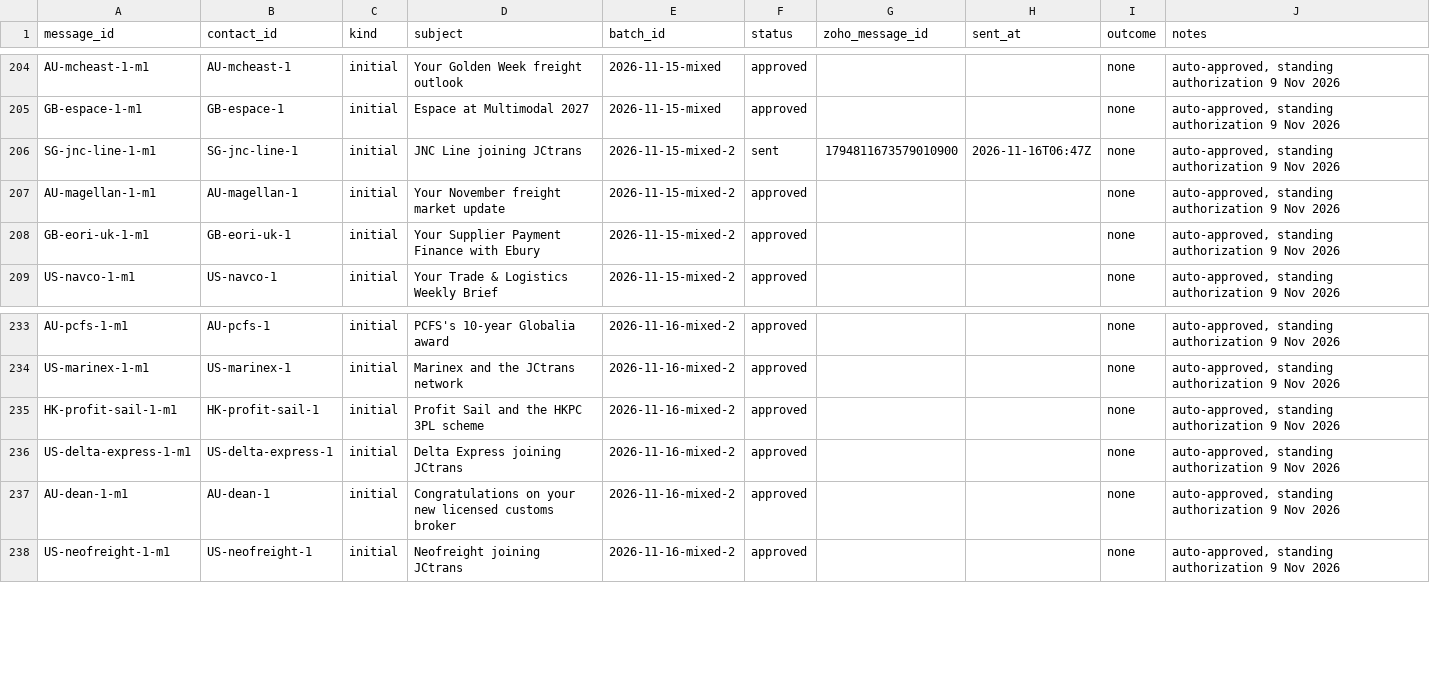
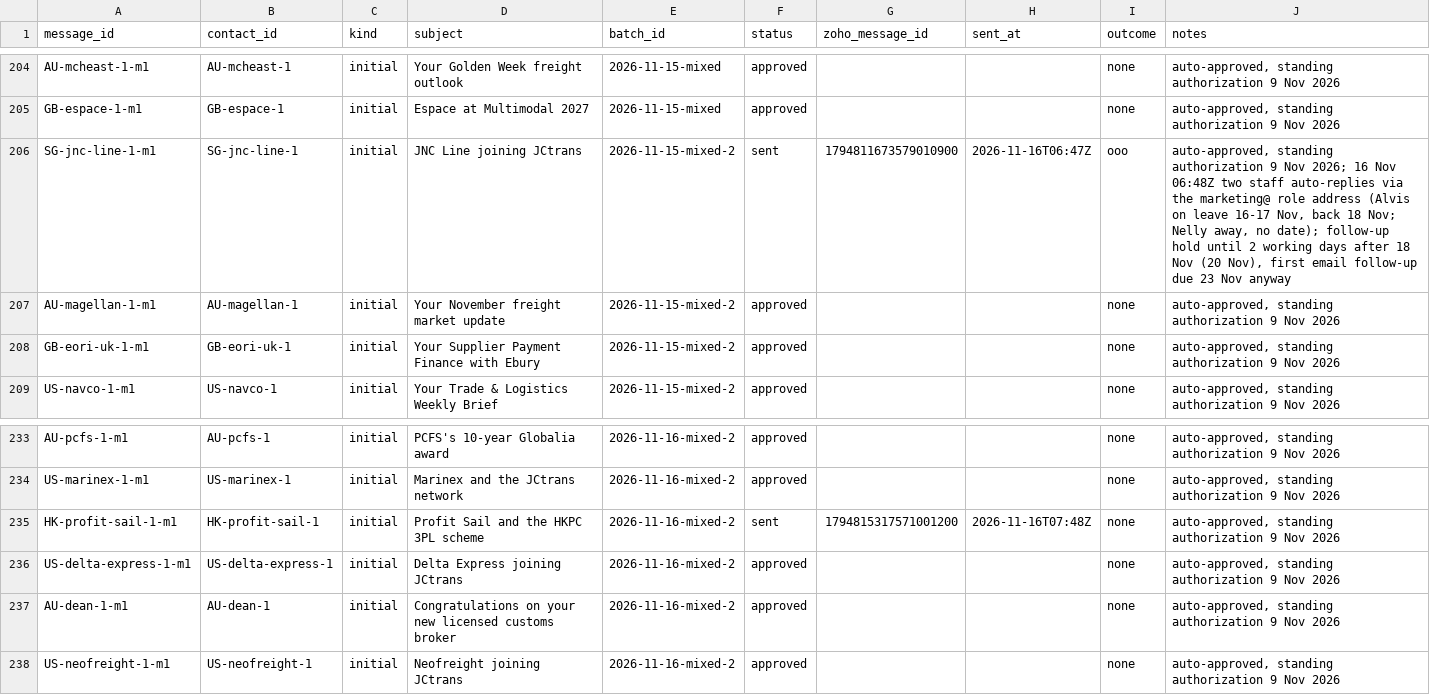
Before and after one commit to ratifplus/tiph-outreach, a CSV file: data/messages.csv, drawn as a sheet; only a part is shown, gaps mark what is left out.

```diff
--- a/data/messages.csv
+++ b/data/messages.csv
@@ -205,3 +205,3 @@ AU-mcheast-1-m1,AU-mcheast-1,initial,Your Golden Week freight outlook,2026-11-15
 GB-espace-1-m1,GB-espace-1,initial,Espace at Multimodal 2027,2026-11-15-mixed,approved,,,none,"auto-approved, standing authorization 9 Nov 2026"
-SG-jnc-line-1-m1,SG-jnc-line-1,initial,JNC Line joining JCtrans,2026-11-15-mixed-2,sent,1794811673579010900,2026-11-16T06:47Z,none,"auto-approved, standing authorization 9 Nov 2026"
+SG-jnc-line-1-m1,SG-jnc-line-1,initial,JNC Line joining JCtrans,2026-11-15-mixed-2,sent,1794811673579010900,2026-11-16T06:47Z,ooo,"auto-approved, standing authorization 9 Nov 2026; 16 Nov 06:48Z two staff auto-replies via the marketing@ role address (Alvis on leave 16-17 Nov, back 18 Nov; Nelly away, no date); follow-up hold until 2 working days after 18 Nov (20 Nov), first email follow-up due 23 Nov anyway"
 AU-magellan-1-m1,AU-magellan-1,initial,Your November freight market update,2026-11-15-mixed-2,approved,,,none,"auto-approved, standing authorization 9 Nov 2026"
@@ -234,3 +234,3 @@ AU-pcfs-1-m1,AU-pcfs-1,initial,PCFS's 10-year Globalia award,2026-11-16-mixed-2,
 US-marinex-1-m1,US-marinex-1,initial,Marinex and the JCtrans network,2026-11-16-mixed-2,approved,,,none,"auto-approved, standing authorization 9 Nov 2026"
-HK-profit-sail-1-m1,HK-profit-sail-1,initial,Profit Sail and the HKPC 3PL scheme,2026-11-16-mixed-2,approved,,,none,"auto-approved, standing authorization 9 Nov 2026"
+HK-profit-sail-1-m1,HK-profit-sail-1,initial,Profit Sail and the HKPC 3PL scheme,2026-11-16-mixed-2,sent,1794815317571001200,2026-11-16T07:48Z,none,"auto-approved, standing authorization 9 Nov 2026"
 US-delta-express-1-m1,US-delta-express-1,initial,Delta Express joining JCtrans,2026-11-16-mixed-2,approved,,,none,"auto-approved, standing authorization 9 Nov 2026"
```
Also changed, not shown: data/companies.csv.
